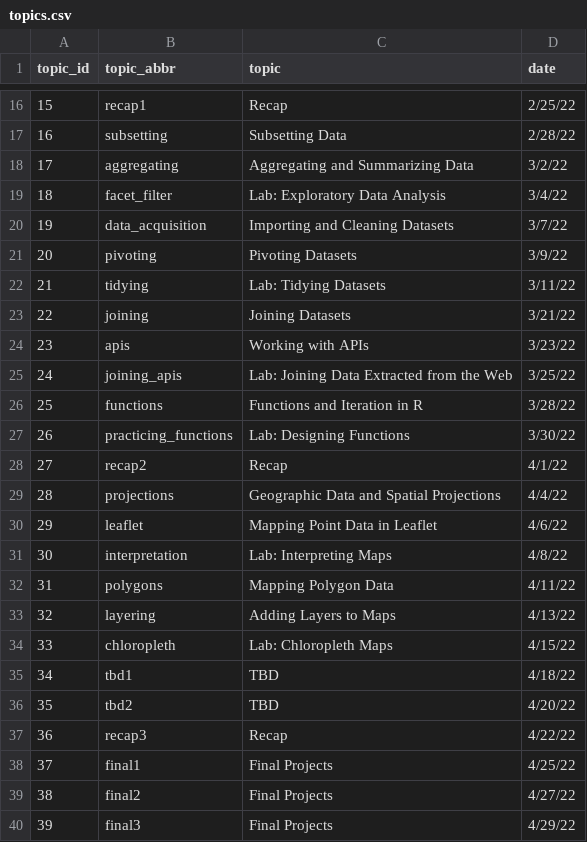
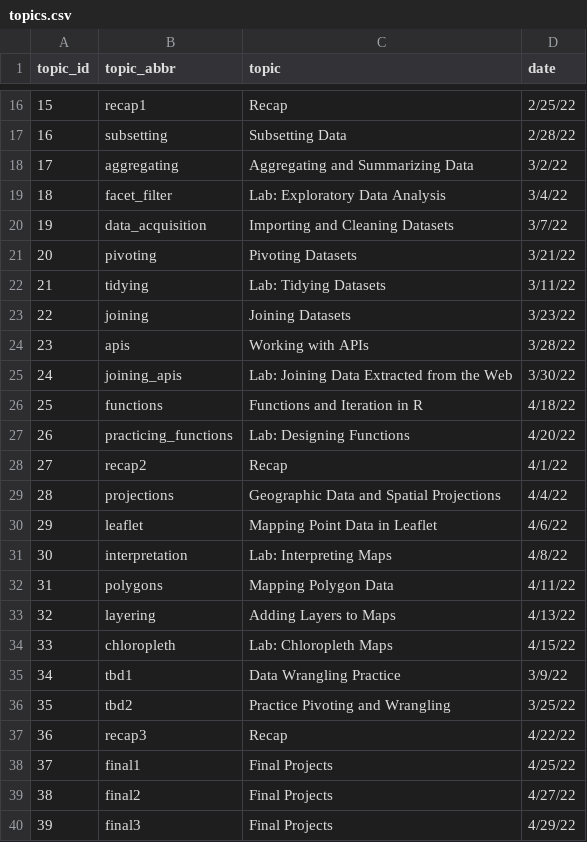
Before and after one commit to SDS-192-Intro/SDS-192-public-website, a CSV file: data/topics.csv, drawn as a sheet; only a part is shown, gaps mark what is left out.

```diff
--- a/data/topics.csv
+++ b/data/topics.csv
@@ -20,9 +20,9 @@ topic_id,topic_abbr,topic,date
 19,data_acquisition,Importing and Cleaning Datasets,3/7/22
-20,pivoting,Pivoting Datasets,3/9/22
+20,pivoting,Pivoting Datasets,3/21/22
 21,tidying,Lab: Tidying Datasets,3/11/22
-22,joining,Joining Datasets,3/21/22
-23,apis,Working with APIs,3/23/22
-24,joining_apis,Lab: Joining Data Extracted from the Web,3/25/22
-25,functions,Functions and Iteration in R,3/28/22
-26,practicing_functions,Lab: Designing Functions,3/30/22
+22,joining,Joining Datasets,3/23/22
+23,apis,Working with APIs,3/28/22
+24,joining_apis,Lab: Joining Data Extracted from the Web,3/30/22
+25,functions,Functions and Iteration in R,4/18/22
+26,practicing_functions,Lab: Designing Functions,4/20/22
 27,recap2,Recap,4/1/22
@@ -34,4 +34,4 @@ topic_id,topic_abbr,topic,date
 33,chloropleth,Lab: Chloropleth Maps,4/15/22
-34,tbd1,TBD,4/18/22
-35,tbd2,TBD,4/20/22
+34,tbd1,Data Wrangling Practice,3/9/22
+35,tbd2,Practice Pivoting and Wrangling,3/25/22
 36,recap3,Recap,4/22/22
```
Also changed, not shown: data/writing_assignments.csv, docs/data/topics.csv, 2 other files.
